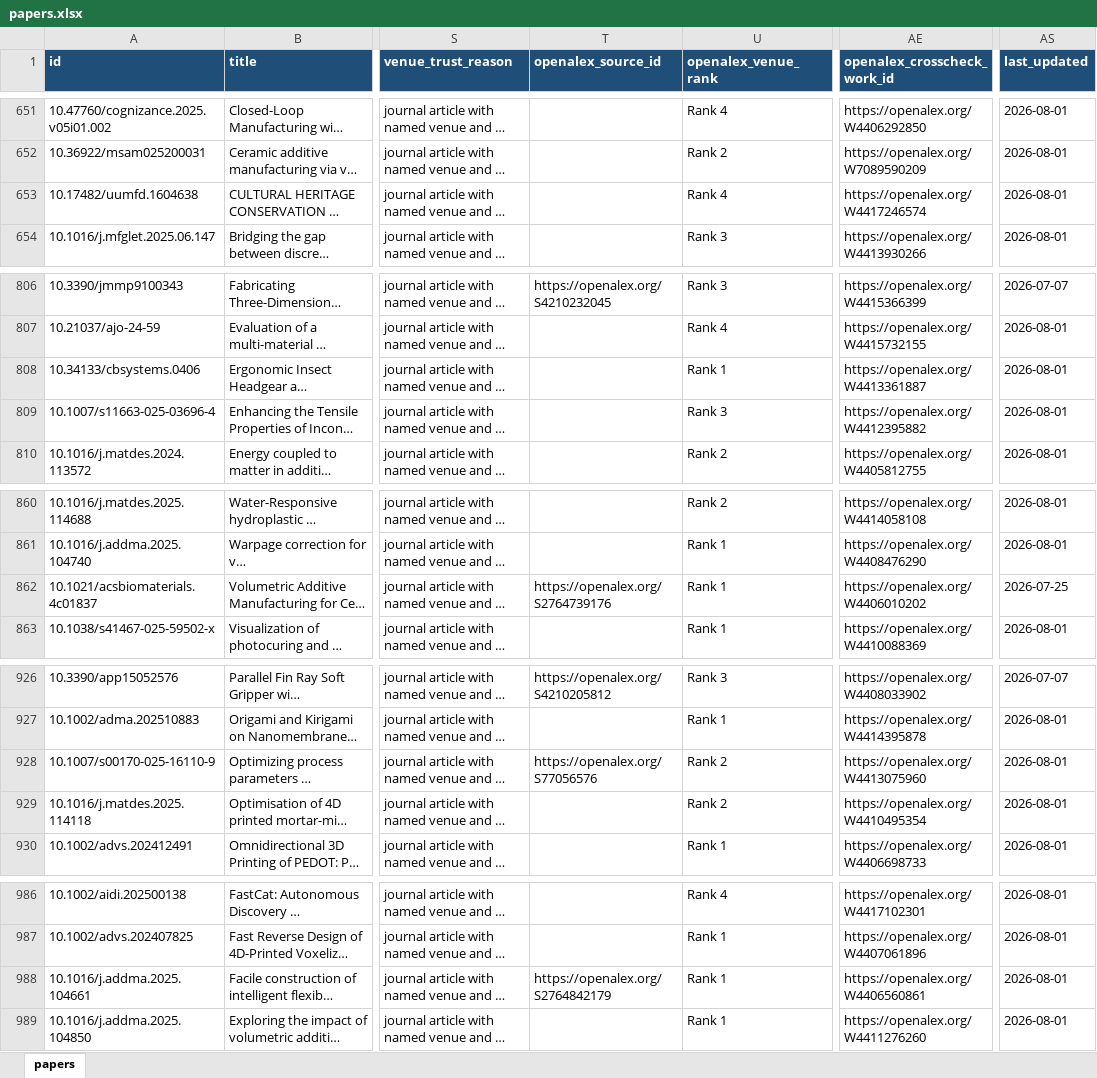
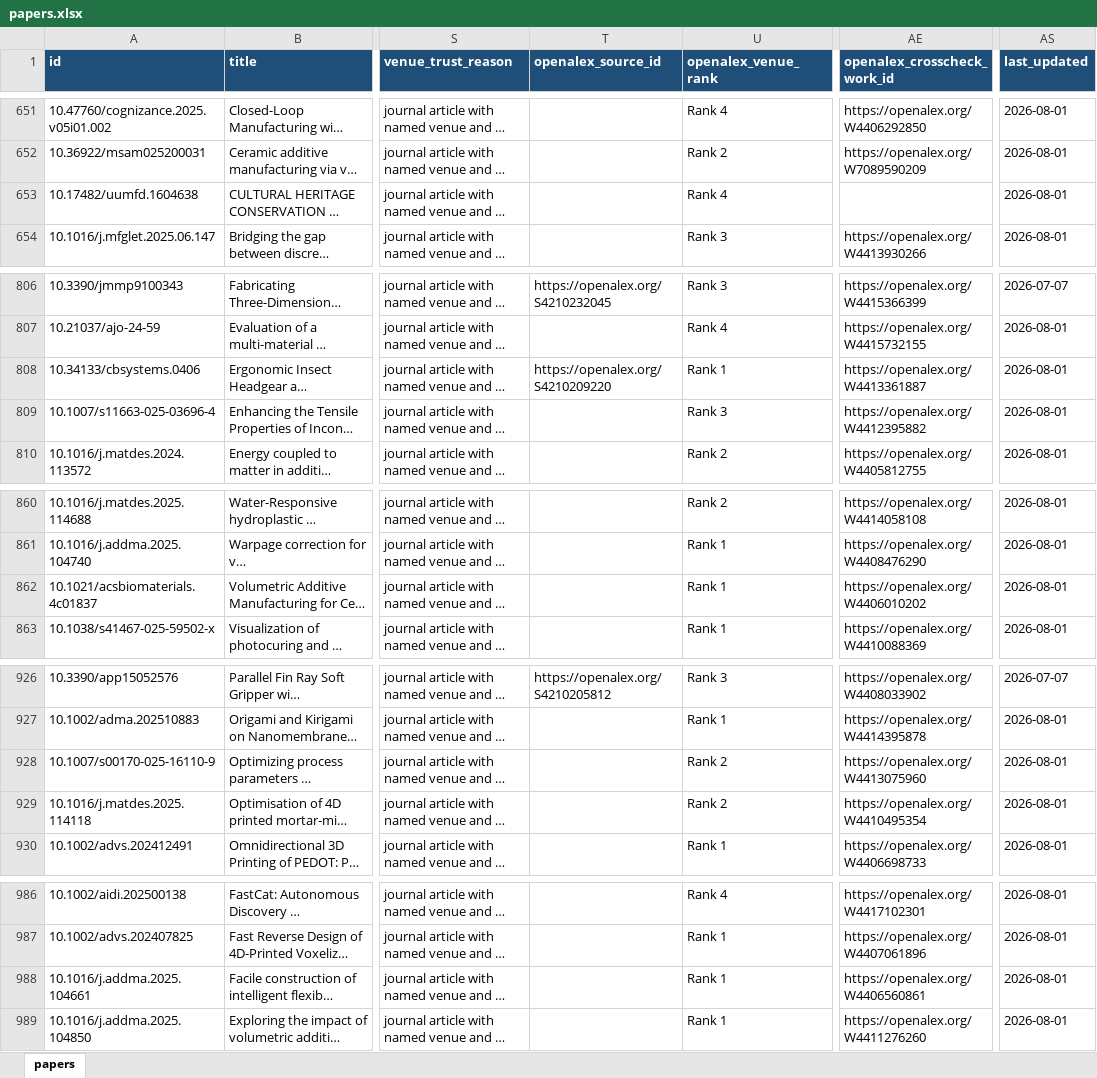
Before and after one commit to lko9911/GPT_Paper_research, an Excel workbook: data/papers.xlsx, sheet papers, drawn as a sheet; only a part is shown, gaps mark what is left out; long unchanged cells end in …; values as stored, in another font and other column widths than the file's, no borders; the diff covers the shown part only; the diff names each change by its address in the sheet, - before the commit and + after, or states it on an @@ line.

```diff
--- a/data/papers.xlsx (sheet papers)
+++ b/data/papers.xlsx (sheet papers)
-AE653 (openalex_crosscheck_work_id): https://openalex.org/W4417246574
+AE653 (openalex_crosscheck_work_id): (empty)
-T808 (openalex_source_id): (empty)
+T808 (openalex_source_id): https://openalex.org/S4210209220
-T862 (openalex_source_id): https://openalex.org/S2764739176
+T862 (openalex_source_id): (empty)
-AS862 (last_updated): 2026-07-25
+AS862 (last_updated): 2026-08-01
-T928 (openalex_source_id): https://openalex.org/S77056576
+T928 (openalex_source_id): (empty)
-T988 (openalex_source_id): https://openalex.org/S2764842179
+T988 (openalex_source_id): (empty)
```
Also changed, not shown: 27 edited cells elsewhere in this sheet, 22 other files.
